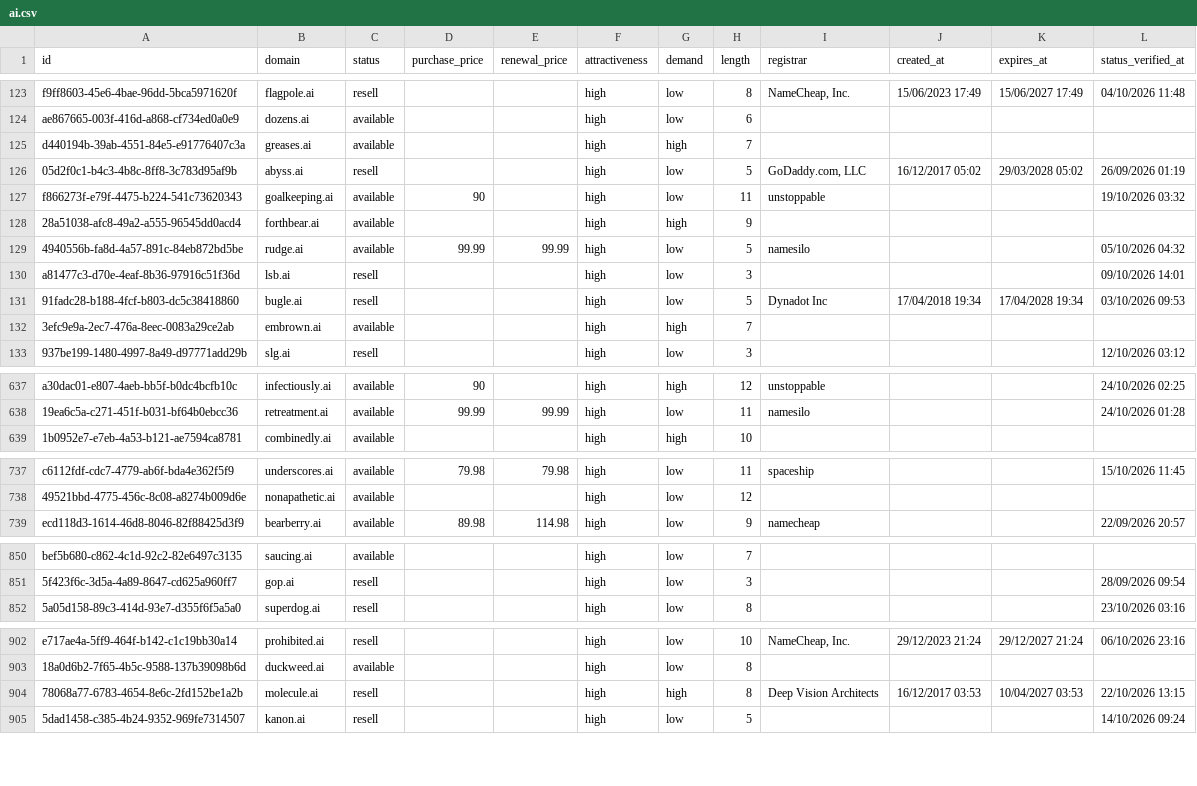
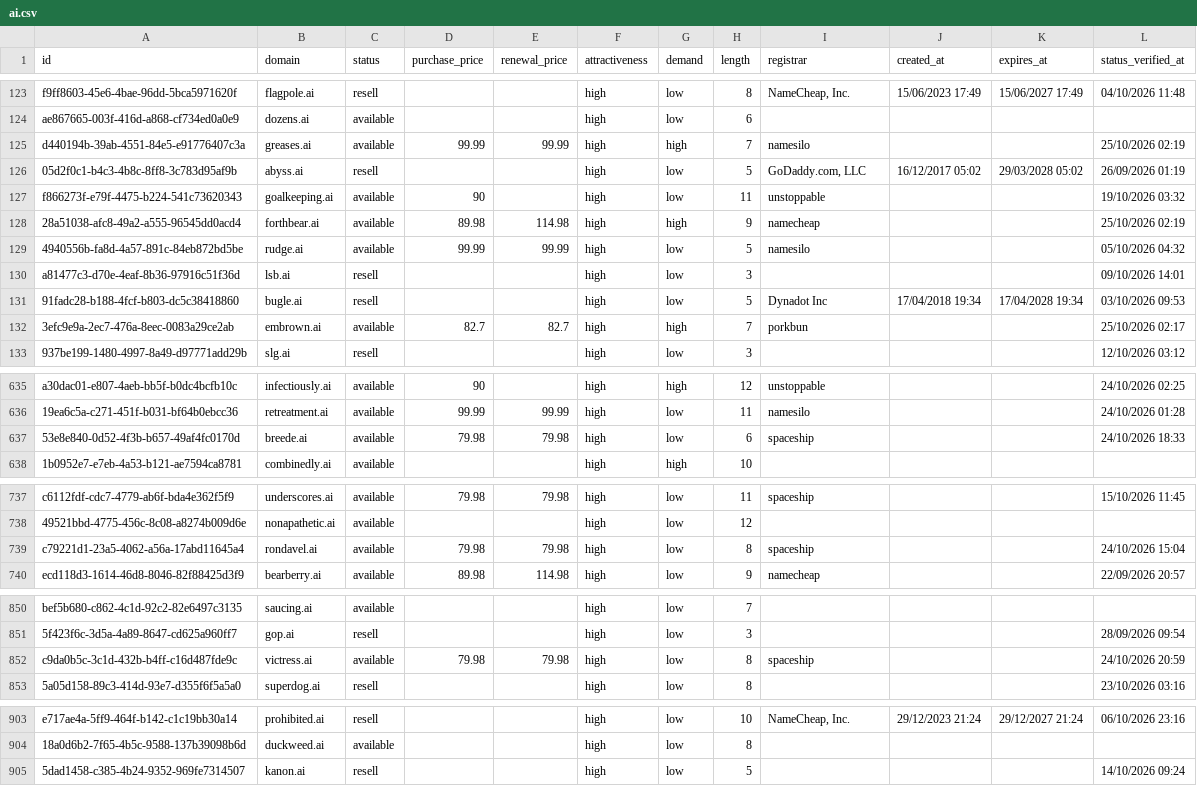
Before and after one commit to UniqueDomains/ai-oneword-domains, a CSV file: ai.csv, drawn as a sheet; only a part is shown, gaps mark what is left out; the diff covers the shown part only.

```diff
--- a/ai.csv
+++ b/ai.csv
@@ -124,6 +124,6 @@ f9ff8603-45e6-4bae-96dd-5bca5971620f,flagpole.ai,resell,,,high,low,8,"NameCheap,
 ae867665-003f-416d-a868-cf734ed0a0e9,dozens.ai,available,,,high,low,6,,,,
-d440194b-39ab-4551-84e5-e91776407c3a,greases.ai,available,,,high,high,7,,,,
+d440194b-39ab-4551-84e5-e91776407c3a,greases.ai,available,99.99,99.99,high,high,7,namesilo,,,25/10/2026 02:19
 05d2f0c1-b4c3-4b8c-8ff8-3c783d95af9b,abyss.ai,resell,,,high,low,5,"GoDaddy.com, LLC",16/12/2017 05:02,29/03/2028 05:02,26/09/2026 01:19
 f866273f-e79f-4475-b224-541c73620343,goalkeeping.ai,available,90,,high,low,11,unstoppable,,,19/10/2026 03:32
-28a51038-afc8-49a2-a555-96545dd0acd4,forthbear.ai,available,,,high,high,9,,,,
+28a51038-afc8-49a2-a555-96545dd0acd4,forthbear.ai,available,89.98,114.98,high,high,9,namecheap,,,25/10/2026 02:19
 4940556b-fa8d-4a57-891c-84eb872bd5be,rudge.ai,available,99.99,99.99,high,low,5,namesilo,,,05/10/2026 04:32
@@ -131,3 +131,3 @@ a81477c3-d70e-4eaf-8b36-97916c51f36d,lsb.ai,resell,,,high,low,3,,,,09/10/2026 14
 91fadc28-b188-4fcf-b803-dc5c38418860,bugle.ai,resell,,,high,low,5,Dynadot Inc,17/04/2018 19:34,17/04/2028 19:34,03/10/2026 09:53
-3efc9e9a-2ec7-476a-8eec-0083a29ce2ab,embrown.ai,available,,,high,high,7,,,,
+3efc9e9a-2ec7-476a-8eec-0083a29ce2ab,embrown.ai,available,82.7,82.7,high,high,7,porkbun,,,25/10/2026 02:17
 937be199-1480-4997-8a49-d97771add29b,slg.ai,resell,,,high,low,3,,,,12/10/2026 03:12
@@ -638,2 +636,3 @@ a30dac01-e807-4aeb-bb5f-b0dc4bcfb10c,infectiously.ai,available,90,,high,high,12,
 19ea6c5a-c271-451f-b031-bf64b0ebcc36,retreatment.ai,available,99.99,99.99,high,low,11,namesilo,,,24/10/2026 01:28
+53e8e840-0d52-4f3b-b657-49af4fc0170d,breede.ai,available,79.98,79.98,high,low,6,spaceship,,,24/10/2026 18:33
 1b0952e7-e7eb-4a53-b121-ae7594ca8781,combinedly.ai,available,,,high,high,10,,,,
@@ -738,2 +738,3 @@ c6112fdf-cdc7-4779-ab6f-bda4e362f5f9,underscores.ai,available,79.98,79.98,high,l
 49521bbd-4775-456c-8c08-a8274b009d6e,nonapathetic.ai,available,,,high,low,12,,,,
+c79221d1-23a5-4062-a56a-17abd11645a4,rondavel.ai,available,79.98,79.98,high,low,8,spaceship,,,24/10/2026 15:04
 ecd118d3-1614-46d8-8046-82f88425d3f9,bearberry.ai,available,89.98,114.98,high,low,9,namecheap,,,22/09/2026 20:57
@@ -851,2 +851,3 @@ bef5b680-c862-4c1d-92c2-82e6497c3135,saucing.ai,available,,,high,low,7,,,,
 5f423f6c-3d5a-4a89-8647-cd625a960ff7,gop.ai,resell,,,high,low,3,,,,28/09/2026 09:54
+c9da0b5c-3c1d-432b-b4ff-c16d487fde9c,victress.ai,available,79.98,79.98,high,low,8,spaceship,,,24/10/2026 20:59
 5a05d158-89c3-414d-93e7-d355f6f5a5a0,superdog.ai,resell,,,high,low,8,,,,23/10/2026 03:16
@@ -903,3 +904,2 @@ e717ae4a-5ff9-464f-b142-c1c19bb30a14,prohibited.ai,resell,,,high,low,10,"NameChe
 18a0d6b2-7f65-4b5c-9588-137b39098b6d,duckweed.ai,available,,,high,low,8,,,,
-78068a77-6783-4654-8e6c-2fd152be1a2b,molecule.ai,resell,,,high,high,8,Deep Vision Architects,16/12/2017 03:53,10/04/2027 03:53,22/10/2026 13:15
 5dad1458-c385-4b24-9352-969fe7314507,kanon.ai,resell,,,high,low,5,,,,14/10/2026 09:24
```
Also changed, not shown: 3 added rows, 5 removed rows and 72 edited cells elsewhere in this file, 4 other files.
